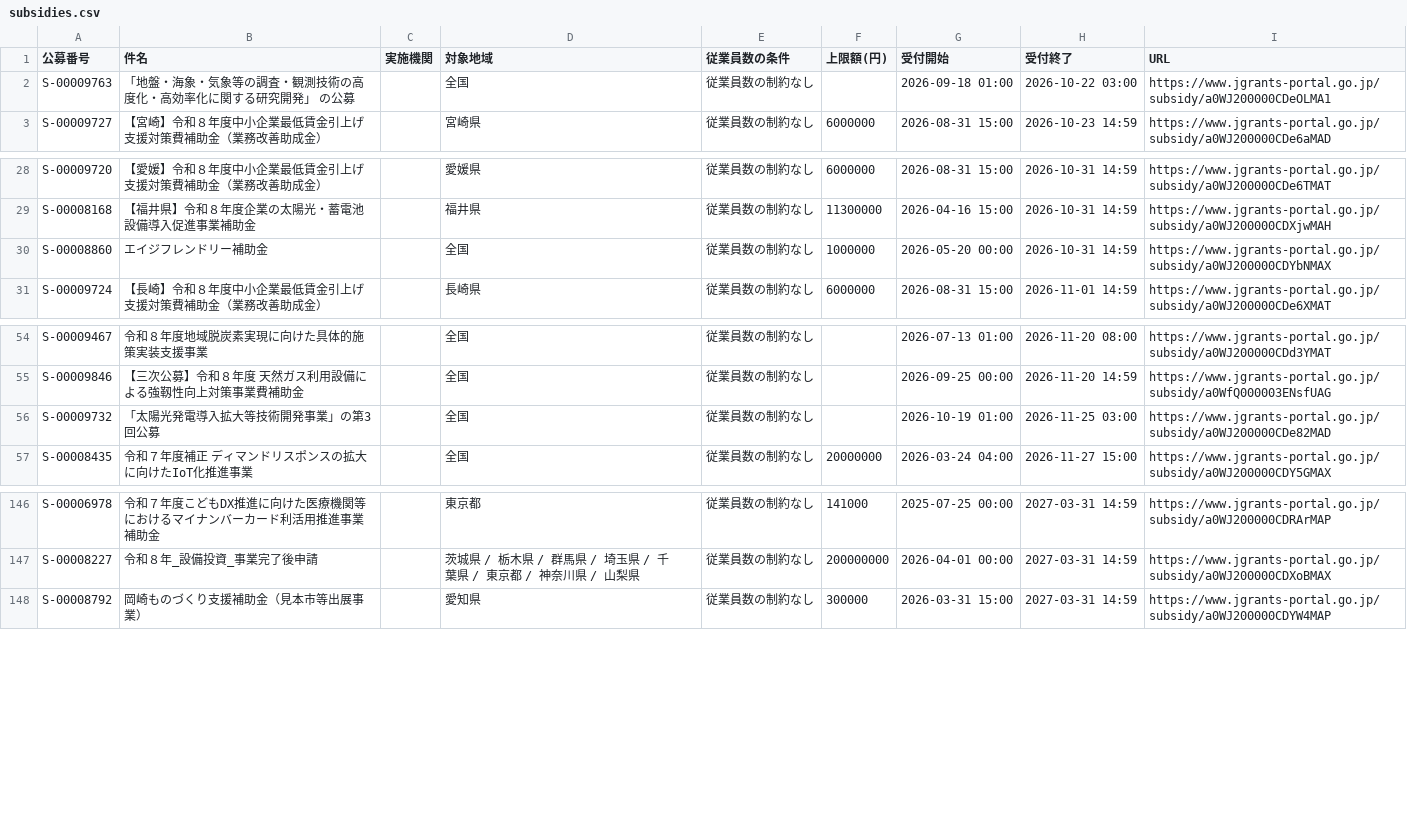
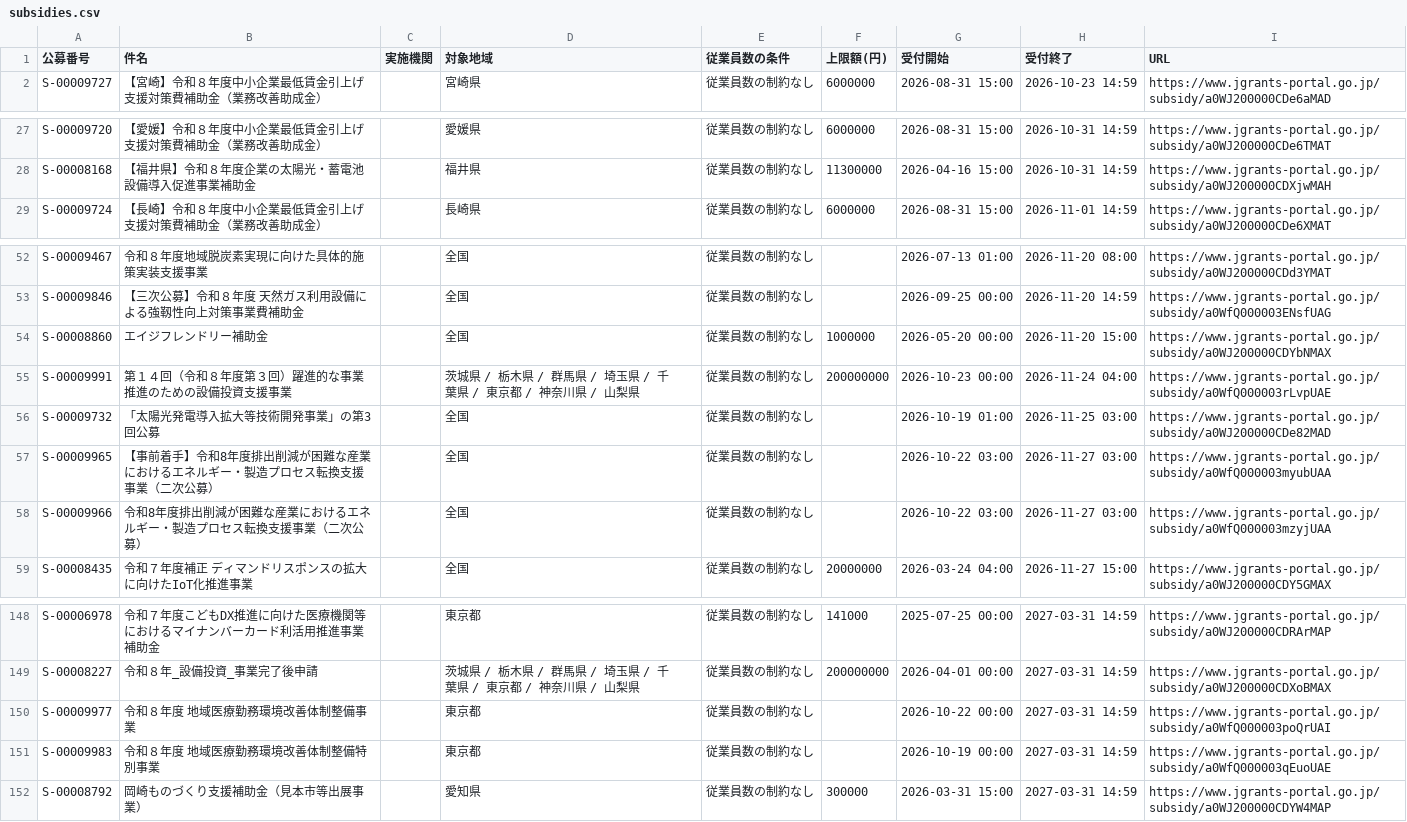
Before and after one commit to wutianheye051/grant-radar, a CSV file: data/subsidies.csv, drawn as a sheet; only a part is shown, gaps mark what is left out; removed rows and columns are numbered as before the commit, all else as after; the diff names each change by its address in the sheet, - before the commit and + after, or states it on an @@ line.

```diff
--- a/data/subsidies.csv
+++ b/data/subsidies.csv
-row 2: S-00009763 | 「地盤・海象・気象等の調査・観測技術の高度化・高効率化に関する研究開発」 の公募 |  | 全国 | 従業員数の制約なし |  | 2026-09-18 01:00 | 2026-10-22 03:00 | https://www.jgrants-portal.go.jp/subsidy/a0WJ200000CDeOLMA1
-row 30: S-00008860 | エイジフレンドリー補助金 |  | 全国 | 従業員数の制約なし | 1000000 | 2026-05-20 00:00 | 2026-10-31 14:59 | https://www.jgrants-portal.go.jp/subsidy/a0WJ200000CDYbNMAX
+row 54: S-00008860 | エイジフレンドリー補助金 |  | 全国 | 従業員数の制約なし | 1000000 | 2026-05-20 00:00 | 2026-11-20 15:00 | https://www.jgrants-portal.go.jp/subsidy/a0WJ200000CDYbNMAX
+row 55: S-00009991 | 第１４回（令和８年度第３回）躍進的な事業推進のための設備投資支援事業 |  | 茨城県 / 栃木県 / 群馬県 / 埼玉県 / 千葉県 / 東京都 / 神奈川県 / 山梨県 | 従業員数の制約なし | 200000000 | 2026-10-23 00:00 | 2026-11-24 04:00 | https://www.jgrants-portal.go.jp/subsidy/a0WfQ000003rLvpUAE
+row 57: S-00009965 | 【事前着手】令和8年度排出削減が困難な産業におけるエネルギー・製造プロセス転換支援事業（二次公募） |  | 全国 | 従業員数の制約なし |  | 2026-10-22 03:00 | 2026-11-27 03:00 | https://www.jgrants-portal.go.jp/subsidy/a0WfQ000003myubUAA
+row 58: S-00009966 | 令和8年度排出削減が困難な産業におけるエネルギー・製造プロセス転換支援事業（二次公募） |  | 全国 | 従業員数の制約なし |  | 2026-10-22 03:00 | 2026-11-27 03:00 | https://www.jgrants-portal.go.jp/subsidy/a0WfQ000003mzyjUAA
+row 150: S-00009977 | 令和８年度 地域医療勤務環境改善体制整備事業 |  | 東京都 | 従業員数の制約なし |  | 2026-10-22 00:00 | 2027-03-31 14:59 | https://www.jgrants-portal.go.jp/subsidy/a0WfQ000003poQrUAI
+row 151: S-00009983 | 令和８年度 地域医療勤務環境改善体制整備特別事業 |  | 東京都 | 従業員数の制約なし |  | 2026-10-19 00:00 | 2027-03-31 14:59 | https://www.jgrants-portal.go.jp/subsidy/a0WfQ000003qEuoUAE
```
Also changed, not shown: 2 other files.
